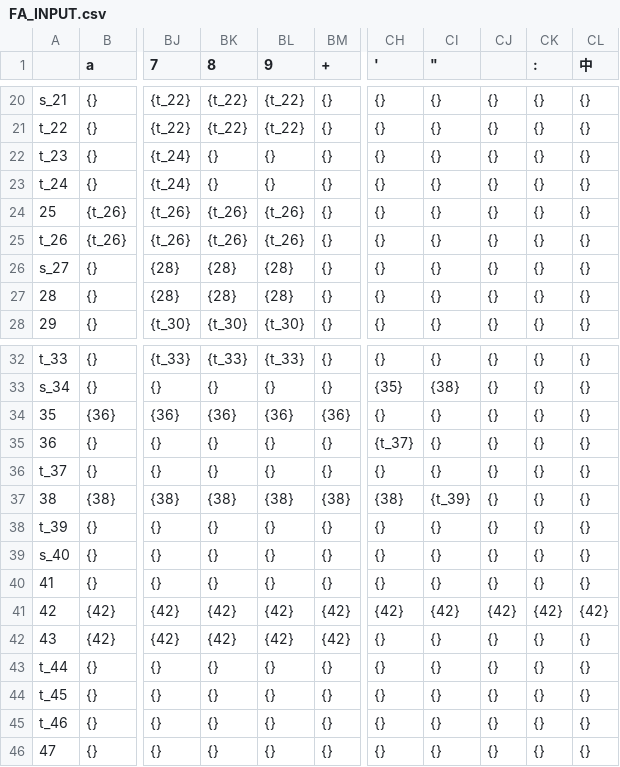
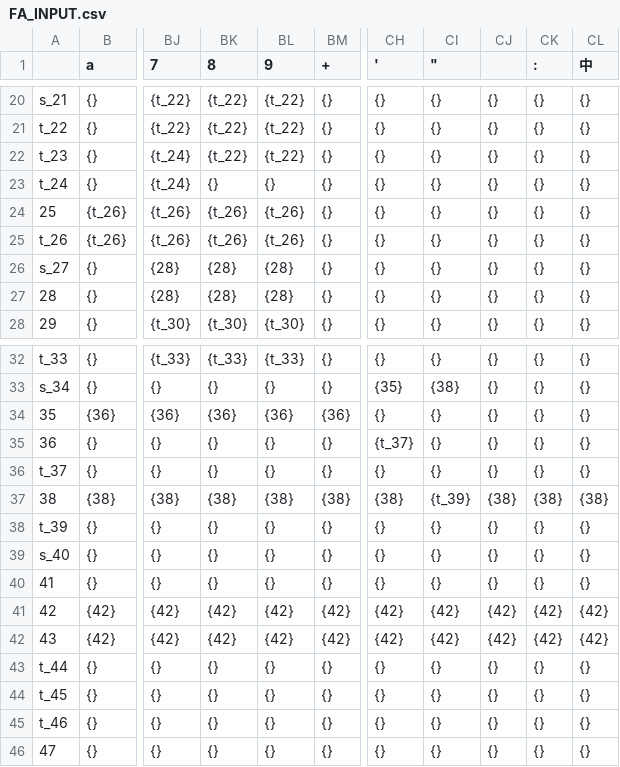
Before and after one commit to Shi-Yupeng/hit-complie-lab, a CSV file: source/FA_INPUT.csv, drawn as a sheet; only a part is shown, gaps mark what is left out; the diff names each change by its address in the sheet, - before the commit and + after, or states it on an @@ line.

```diff
--- a/source/FA_INPUT.csv
+++ b/source/FA_INPUT.csv
-BK22 (8): {}
+BK22 (8): {t_22}
-BL22 (9): {}
+BL22 (9): {t_22}
-CJ37: {}
+CJ37: {38}
-CK37 (:): {}
+CK37 (:): {38}
-CL37 (中): {}
+CL37 (中): {38}
-CH42 ('): {}
+CH42 ('): {42}
-CI42 ("): {}
+CI42 ("): {42}
-CJ42: {}
+CJ42: {42}
-CK42 (:): {}
+CK42 (:): {42}
-CL42 (中): {}
+CL42 (中): {42}
```
Also changed, not shown: 13 other files.
